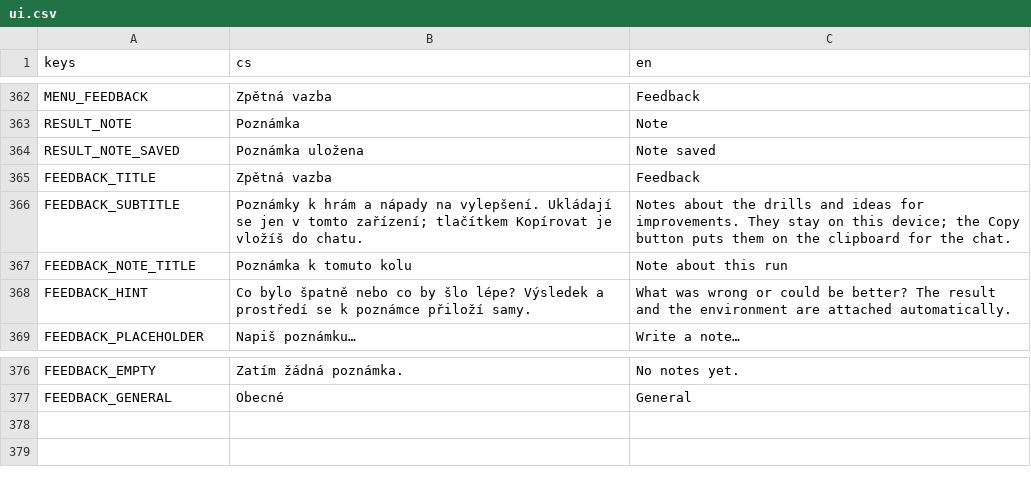
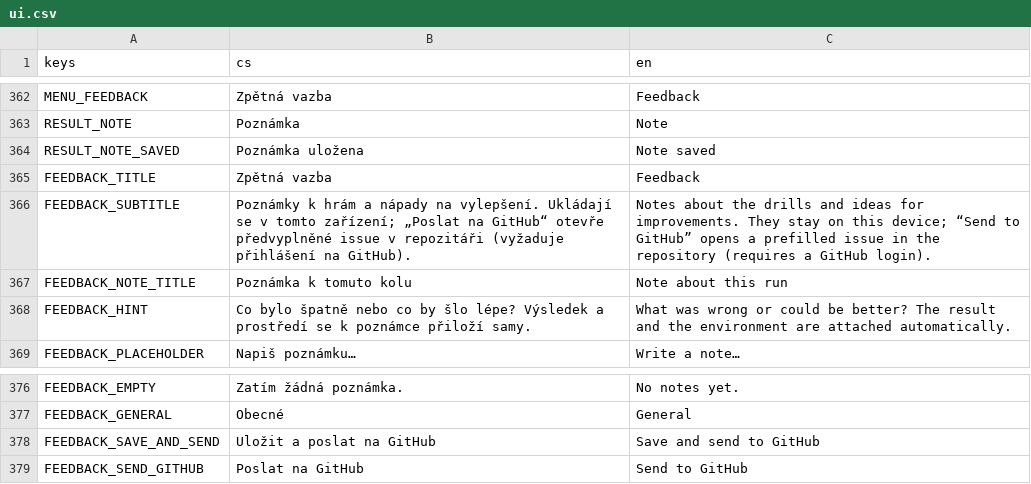
Before and after one commit to michalvomastek/neuro-drills, a CSV file: assets/translations/ui.csv, drawn as a sheet; only a part is shown, gaps mark what is left out.

```diff
--- a/assets/translations/ui.csv
+++ b/assets/translations/ui.csv
@@ -365,3 +365,3 @@ RESULT_NOTE_SAVED,Poznámka uložena,Note saved
 FEEDBACK_TITLE,Zpětná vazba,Feedback
-FEEDBACK_SUBTITLE,Poznámky k hrám a nápady na vylepšení. Ukládají se jen v tomto zařízení; tlačítkem Kopírovat je vložíš do chatu.,Notes about the drills and ideas for improvements. They stay on this device; the Copy button puts them on the clipboard for the chat.
+FEEDBACK_SUBTITLE,Poznámky k hrám a nápady na vylepšení. Ukládají se v tomto zařízení; „Poslat na GitHub“ otevře předvyplněné issue v repozitáři (vyžaduje přihlášení na GitHub).,Notes about the drills and ideas for improvements. They stay on this device; “Send to GitHub” opens a prefilled issue in the repository (requires a GitHub login).
 FEEDBACK_NOTE_TITLE,Poznámka k tomuto kolu,Note about this run
@@ -377 +377,3 @@ FEEDBACK_EMPTY,Zatím žádná poznámka.,No notes yet.
 FEEDBACK_GENERAL,Obecné,General
+FEEDBACK_SAVE_AND_SEND,Uložit a poslat na GitHub,Save and send to GitHub
+FEEDBACK_SEND_GITHUB,Poslat na GitHub,Send to GitHub
```
Also changed, not shown: 8 other files.
